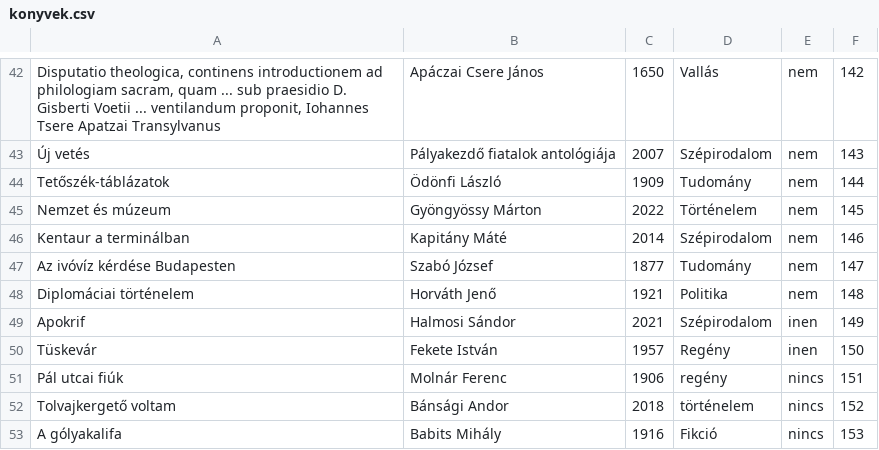
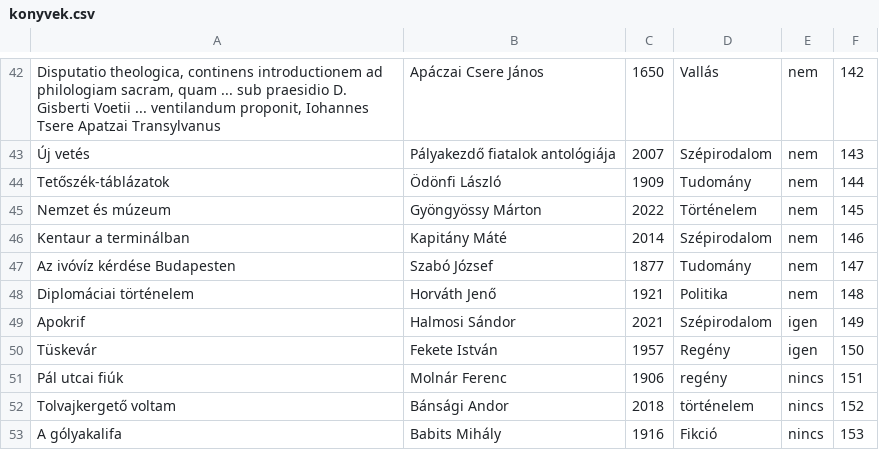
Before and after one commit to Kiss-Martin/Konyvtar, a CSV file: konyvek.csv, drawn as a sheet; only a part is shown, gaps mark what is left out.

Commit message:
fix

```diff
--- a/konyvek.csv
+++ b/konyvek.csv
@@ -48,4 +48,4 @@ Az ivóvíz kérdése Budapesten;Szabó József;1877;Tudomány;nem;147
 Diplomáciai történelem;Horváth Jenő;1921;Politika;nem;148
-Apokrif;Halmosi Sándor;2021;Szépirodalom;inen;149
-Tüskevár;Fekete István;1957;Regény;inen;150
+Apokrif;Halmosi Sándor;2021;Szépirodalom;igen;149
+Tüskevár;Fekete István;1957;Regény;igen;150
 Pál utcai fiúk;Molnár Ferenc;1906;regény;nincs;151
```
